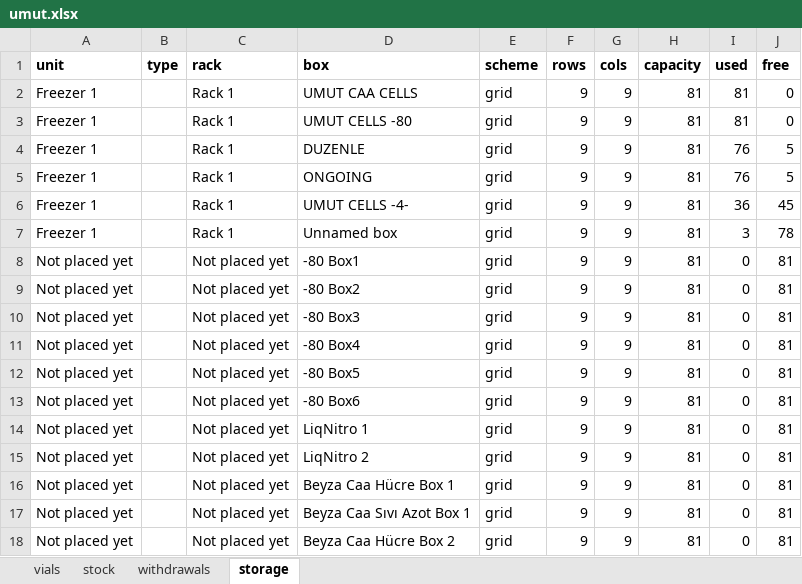
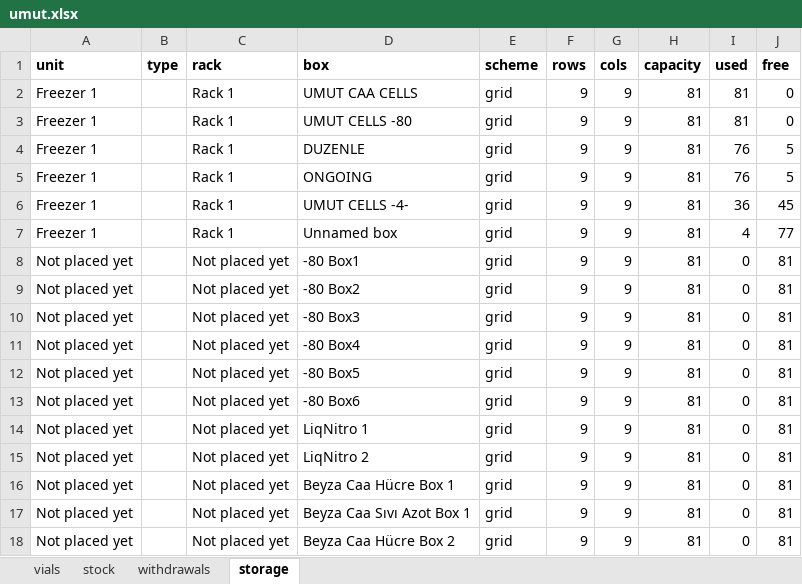
Before and after one commit to ucagiral/cagiral-schedule, an Excel workbook: cellstocks/data/umut.xlsx, sheet storage, drawn as a sheet; values as stored, in another font and other column widths than the file's, no borders; the diff names each change by its address in the sheet, - before the commit and + after, or states it on an @@ line.

```diff
--- a/cellstocks/data/umut.xlsx (sheet storage)
+++ b/cellstocks/data/umut.xlsx (sheet storage)
-I7 (used): 3
+I7 (used): 4
-J7 (free): 78
+J7 (free): 77
```
Also changed, not shown: sheet vials, sheet withdrawals, sheet stock, 1 other file.
